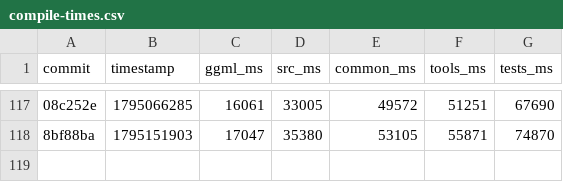
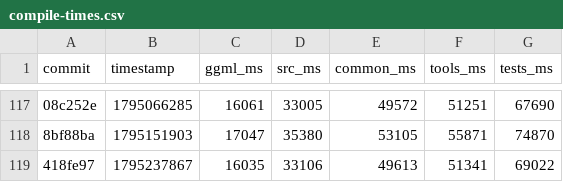
Before and after one commit to ggml-org/llama.cpp-dev, a CSV file: compile-times.csv, drawn as a sheet; only a part is shown, gaps mark what is left out; the diff names each change by its address in the sheet, - before the commit and + after, or states it on an @@ line.

```diff
--- a/compile-times.csv
+++ b/compile-times.csv
+row 119: 418fe97 | 1795237867 | 16035 | 33106 | 49613 | 51341 | 69022
```
Also changed, not shown: 2 other files.
